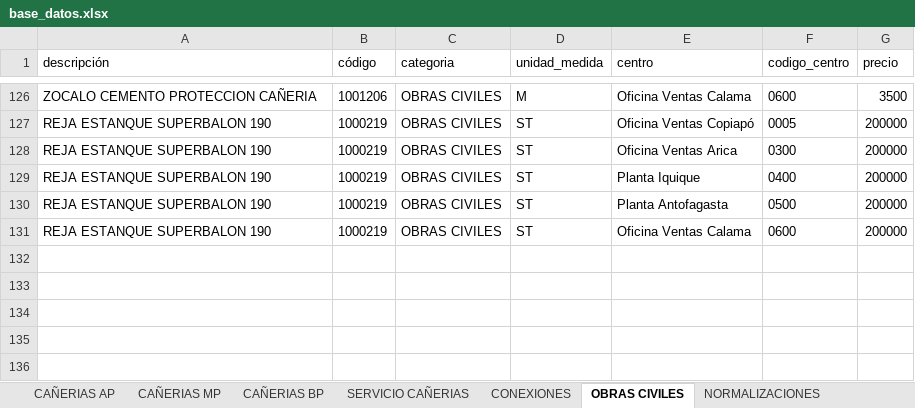
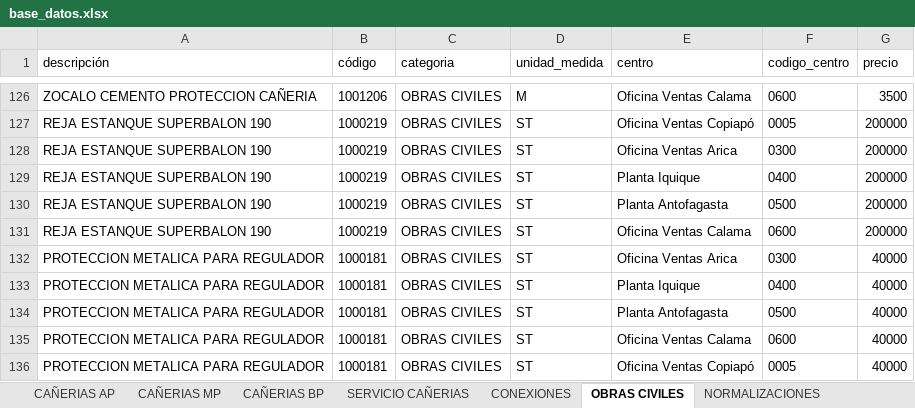
Before and after one commit to devece/NOTA-DE-VENTA-ABASTIBLE, an Excel workbook: base_datos.xlsx, sheet OBRAS CIVILES, drawn as a sheet; only a part is shown, gaps mark what is left out; values as stored, in another font and other column widths than the file's, no borders; the diff names each change by its address in the sheet, - before the commit and + after, or states it on an @@ line.

```diff
--- a/base_datos.xlsx (sheet OBRAS CIVILES)
+++ b/base_datos.xlsx (sheet OBRAS CIVILES)
+row 132: PROTECCION METALICA PARA REGULADOR | 1000181 | OBRAS CIVILES | ST | Oficina Ventas Arica | 0300 | 40000
+row 133: PROTECCION METALICA PARA REGULADOR | 1000181 | OBRAS CIVILES | ST | Planta Iquique | 0400 | 40000
+row 134: PROTECCION METALICA PARA REGULADOR | 1000181 | OBRAS CIVILES | ST | Planta Antofagasta | 0500 | 40000
+row 135: PROTECCION METALICA PARA REGULADOR | 1000181 | OBRAS CIVILES | ST | Oficina Ventas Calama | 0600 | 40000
+row 136: PROTECCION METALICA PARA REGULADOR | 1000181 | OBRAS CIVILES | ST | Oficina Ventas Copiapó | 0005 | 40000
```
Also changed, not shown: sheet CONEXIONES.
